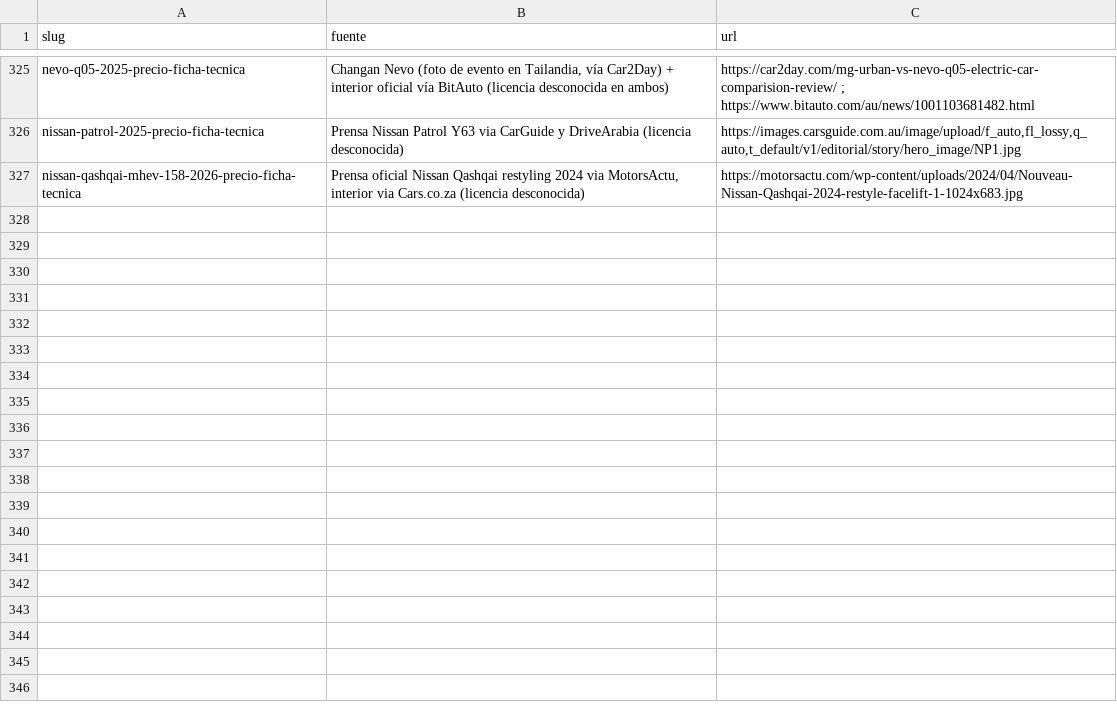
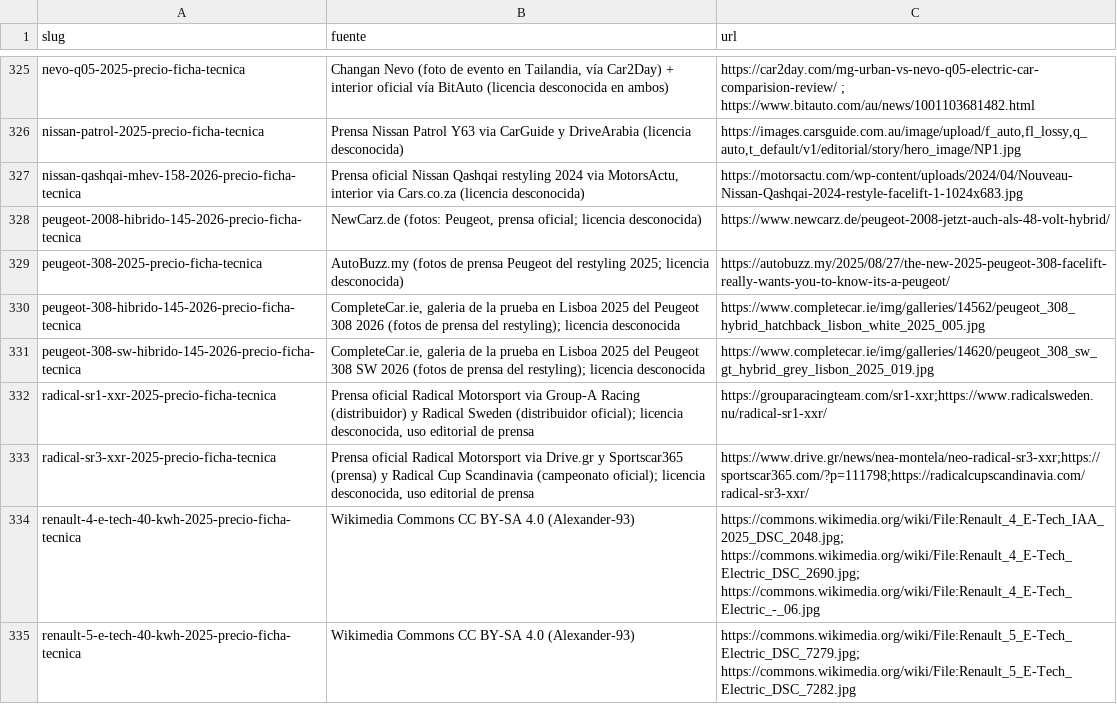
Before and after one commit to danielsanchezverdasco-art/recurretumulta, a CSV file: docs/comunicacion-ias/listas/fotos-283-niky.csv, drawn as a sheet; only a part is shown, gaps mark what is left out.

Commit message:
fotos283 parcial 18 (oleada w153-w168): 8 fotos reales w153,w154,w162,w163; CSV 334 filas

```diff
--- a/docs/comunicacion-ias/listas/fotos-283-niky.csv
+++ b/docs/comunicacion-ias/listas/fotos-283-niky.csv
@@ -327 +327,9 @@ nissan-patrol-2025-precio-ficha-tecnica|Prensa Nissan Patrol Y63 via CarGuide y
 nissan-qashqai-mhev-158-2026-precio-ficha-tecnica|Prensa oficial Nissan Qashqai restyling 2024 via MotorsActu, interior via Cars.co.za (licencia desconocida)|https://motorsactu.com/wp-content/uploads/2024/04/Nouveau-Nissan-Qashqai-2024-restyle-facelift-1-1024x683.jpg
+peugeot-2008-hibrido-145-2026-precio-ficha-tecnica|NewCarz.de (fotos: Peugeot, prensa oficial; licencia desconocida)|https://www.newcarz.de/peugeot-2008-jetzt-auch-als-48-volt-hybrid/
+peugeot-308-2025-precio-ficha-tecnica|AutoBuzz.my (fotos de prensa Peugeot del restyling 2025; licencia desconocida)|https://autobuzz.my/2025/08/27/the-new-2025-peugeot-308-facelift-really-wants-you-to-know-its-a-peugeot/
+peugeot-308-hibrido-145-2026-precio-ficha-tecnica|CompleteCar.ie, galeria de la prueba en Lisboa 2025 del Peugeot 308 2026 (fotos de prensa del restyling); licencia desconocida|https://www.completecar.ie/img/galleries/14562/peugeot_308_hybrid_hatchback_lisbon_white_2025_005.jpg
+peugeot-308-sw-hibrido-145-2026-precio-ficha-tecnica|CompleteCar.ie, galeria de la prueba en Lisboa 2025 del Peugeot 308 SW 2026 (fotos de prensa del restyling); licencia desconocida|https://www.completecar.ie/img/galleries/14620/peugeot_308_sw_gt_hybrid_grey_lisbon_2025_019.jpg
+radical-sr1-xxr-2025-precio-ficha-tecnica|Prensa oficial Radical Motorsport via Group-A Racing (distribuidor) y Radical Sweden (distribuidor oficial); licencia desconocida, uso editorial de prensa|https://grouparacingteam.com/sr1-xxr;https://www.radicalsweden.nu/radical-sr1-xxr/
+radical-sr3-xxr-2025-precio-ficha-tecnica|Prensa oficial Radical Motorsport via Drive.gr y Sportscar365 (prensa) y Radical Cup Scandinavia (campeonato oficial); licencia desconocida, uso editorial de prensa|https://www.drive.gr/news/nea-montela/neo-radical-sr3-xxr;https://sportscar365.com/?p=111798;https://radicalcupscandinavia.com/radical-sr3-xxr/
+renault-4-e-tech-40-kwh-2025-precio-ficha-tecnica|Wikimedia Commons CC BY-SA 4.0 (Alexander-93)|https://commons.wikimedia.org/wiki/File:Renault_4_E-Tech_IAA_2025_DSC_2048.jpg; https://commons.wikimedia.org/wiki/File:Renault_4_E-Tech_Electric_DSC_2690.jpg; https://commons.wikimedia.org/wiki/File:Renault_4_E-Tech_Electric_-_06.jpg
+renault-5-e-tech-40-kwh-2025-precio-ficha-tecnica|Wikimedia Commons CC BY-SA 4.0 (Alexander-93)|https://commons.wikimedia.org/wiki/File:Renault_5_E-Tech_Electric_DSC_7279.jpg; https://commons.wikimedia.org/wiki/File:Renault_5_E-Tech_Electric_DSC_7282.jpg
```
Also changed, not shown: 22 other files.
